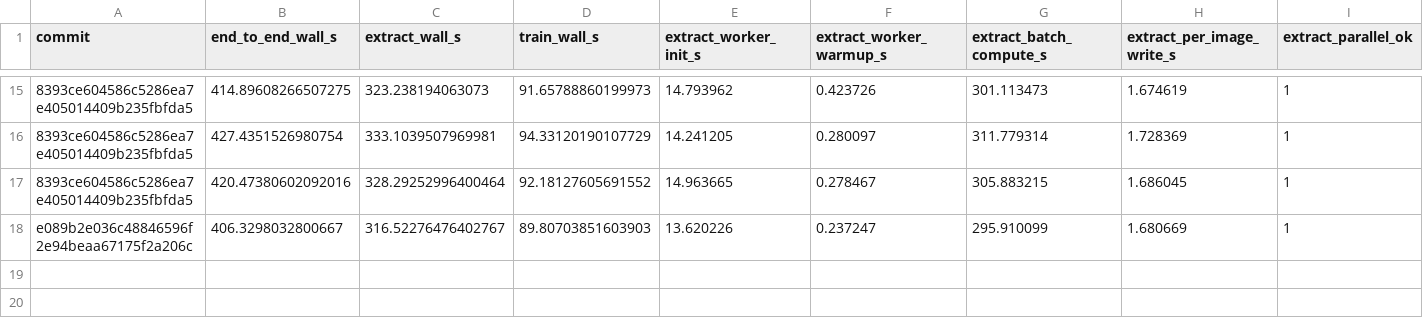
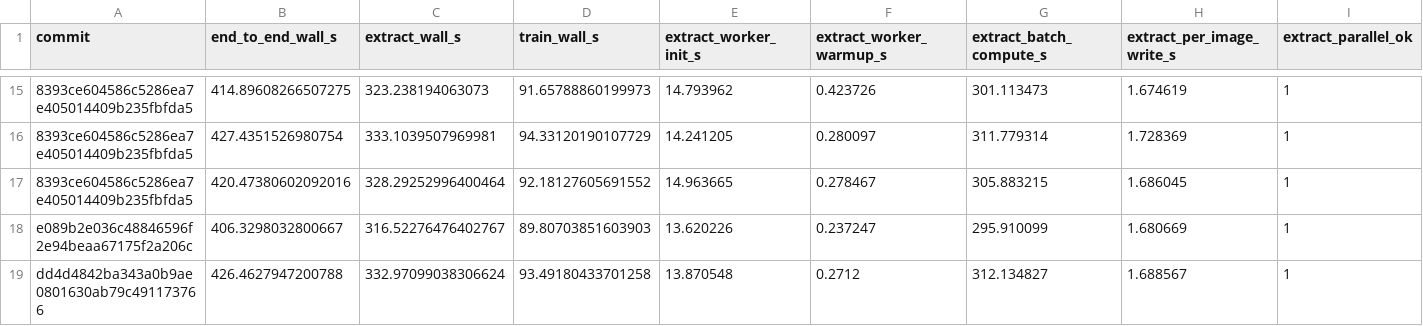
Before and after one commit to sadanand1120/f3rm, a TSV file: results.tsv, drawn as a sheet; only a part is shown, gaps mark what is left out; rows hold the shown columns only; the diff names each change by its address in the sheet, - before the commit and + after, or states it on an @@ line.

Commit message:
Warm next feature window in CPU cache

```diff
--- a/results.tsv
+++ b/results.tsv
+row 19: dd4d4842ba343a0b9ae0801630ab79c491173766 | 426.4627947200788 | 332.97099038306624 | 93.49180433701258 | 13.870548 | 0.2712 | 312.134827 | 1.688567 | 1
```
Also changed, not shown: 3 other files.
